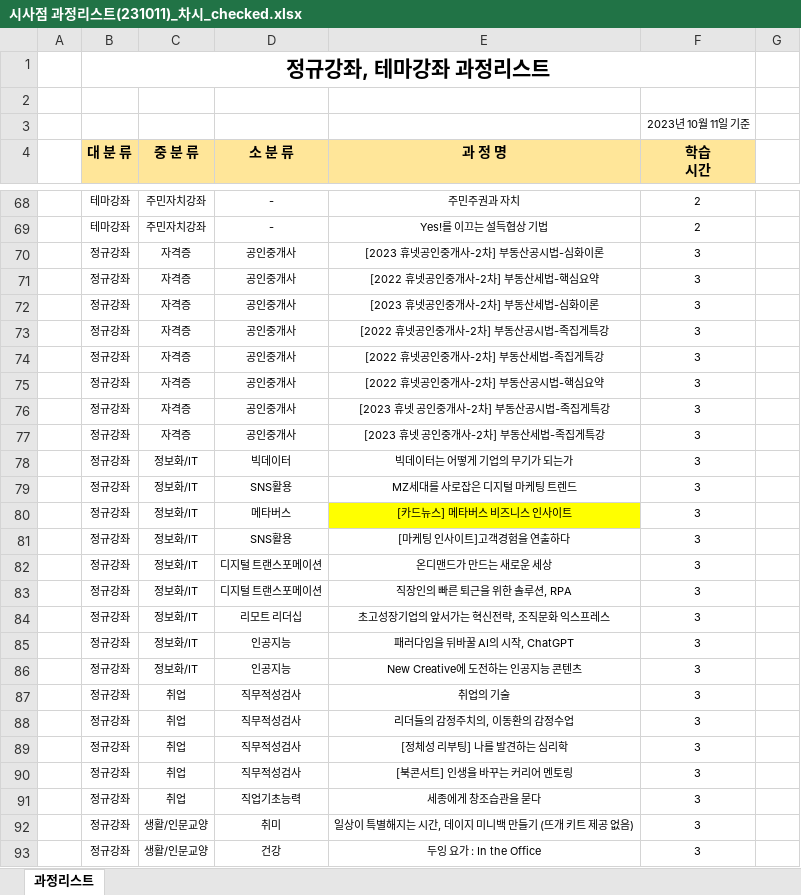
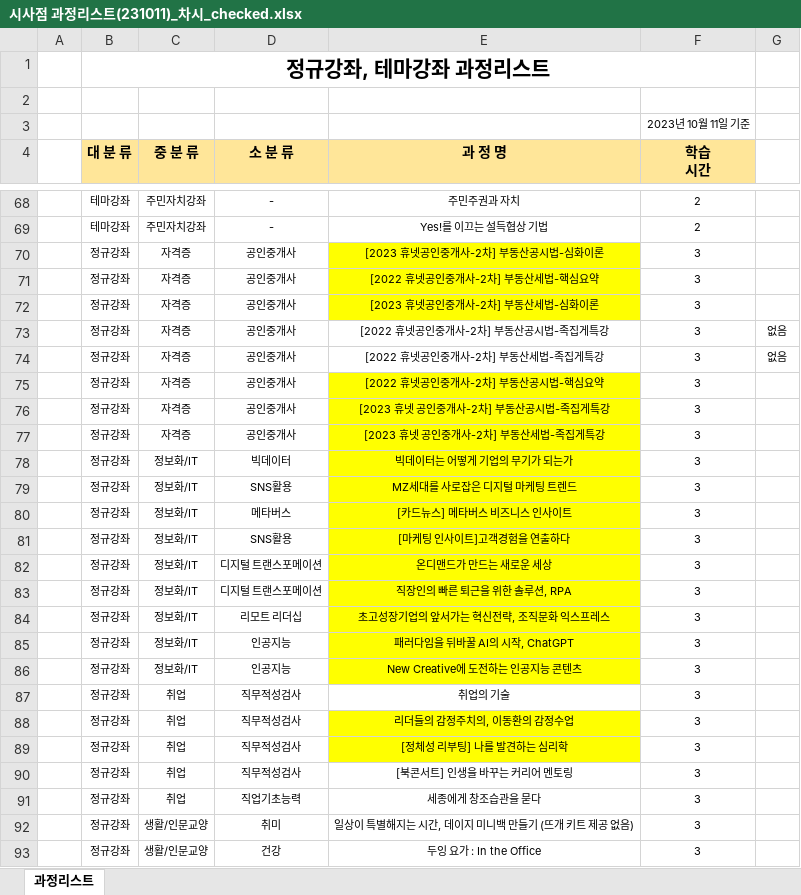
Before and after one commit to sssoyeong/sisa_macro, an Excel workbook: 시사점 과정리스트(231011)_차시_checked.xlsx, sheet 과정리스트, drawn as a sheet; only a part is shown, gaps mark what is left out; values as stored, in another font and other column widths than the file's, no borders; the diff names each change by its address in the sheet, - before the commit and + after, or states it on an @@ line.

```diff
--- a/시사점 과정리스트(231011)_차시_checked.xlsx (sheet 과정리스트)
+++ b/시사점 과정리스트(231011)_차시_checked.xlsx (sheet 과정리스트)
-E70:E72 fill: none
+E70:E72 fill: #FFFF00
-G73:G74: (empty)
+G73:G74: 없음
-E75:E79 fill: none
+E75:E79 fill: #FFFF00
-E81:E86 fill: none
+E81:E86 fill: #FFFF00
-E88:E89 fill: none
+E88:E89 fill: #FFFF00
```
Also changed, not shown: 7 other files.
